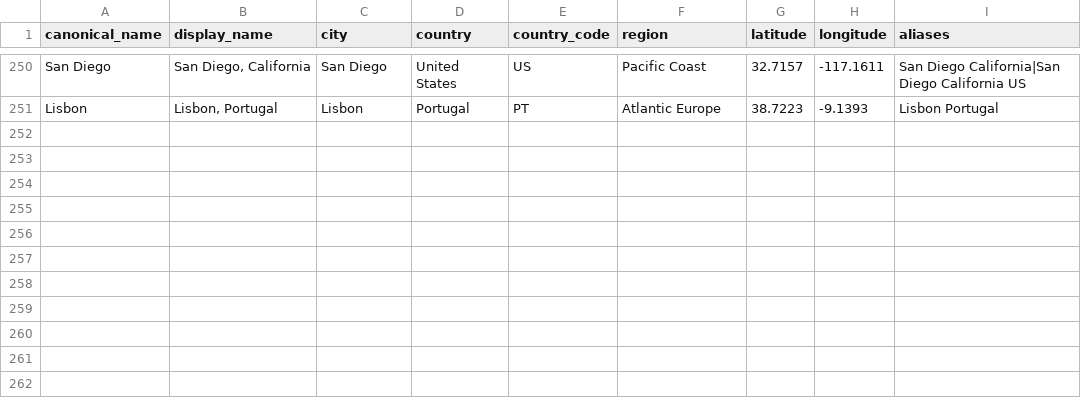
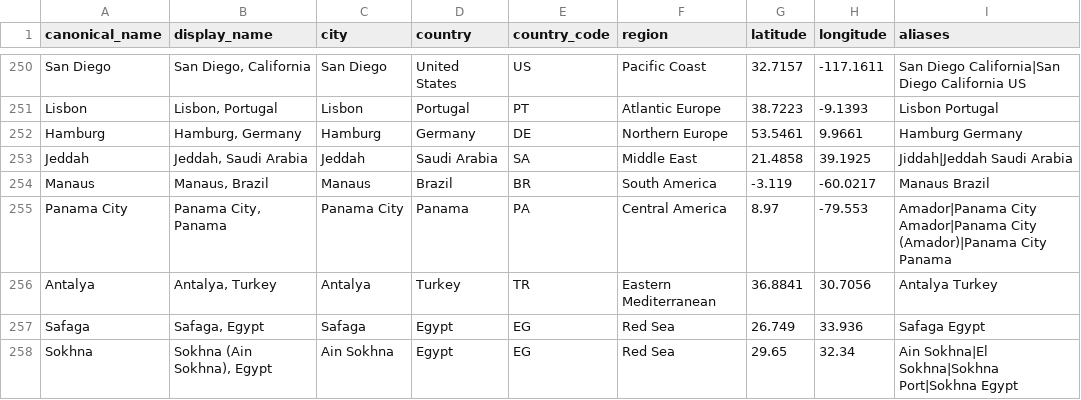
Before and after one commit to swmummery-commits/101cruise-planner, a CSV file: data/ports/ports-catalogue.csv, drawn as a sheet; only a part is shown, gaps mark what is left out; the diff names each change by its address in the sheet, - before the commit and + after, or states it on an @@ line.

```diff
--- a/data/ports/ports-catalogue.csv
+++ b/data/ports/ports-catalogue.csv
+row 252: Hamburg | Hamburg, Germany | Hamburg | Germany | DE | Northern Europe | 53.5461 | 9.9661 | Hamburg Germany
+row 253: Jeddah | Jeddah, Saudi Arabia | Jeddah | Saudi Arabia | SA | Middle East | 21.4858 | 39.1925 | Jiddah|Jeddah Saudi Arabia
+row 254: Manaus | Manaus, Brazil | Manaus | Brazil | BR | South America | -3.119 | -60.0217 | Manaus Brazil
+row 255: Panama City | Panama City, Panama | Panama City | Panama | PA | Central America | 8.97 | -79.553 | Amador|Panama City Amador|Panama City (Amador)|Panama City Panama
+row 256: Antalya | Antalya, Turkey | Antalya | Turkey | TR | Eastern Mediterranean | 36.8841 | 30.7056 | Antalya Turkey
+row 257: Safaga | Safaga, Egypt | Safaga | Egypt | EG | Red Sea | 26.749 | 33.936 | Safaga Egypt
+row 258: Sokhna | Sokhna (Ain Sokhna), Egypt | Ain Sokhna | Egypt | EG | Red Sea | 29.65 | 32.34 | Ain Sokhna|El Sokhna|Sokhna Port|Sokhna Egypt
```
Also changed, not shown: 8 other files.
